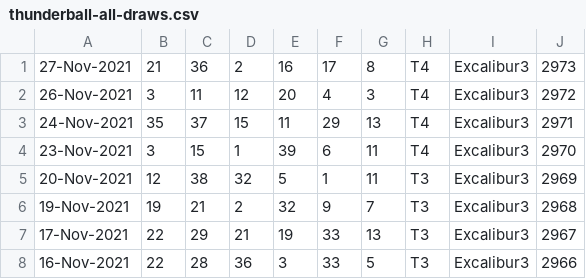
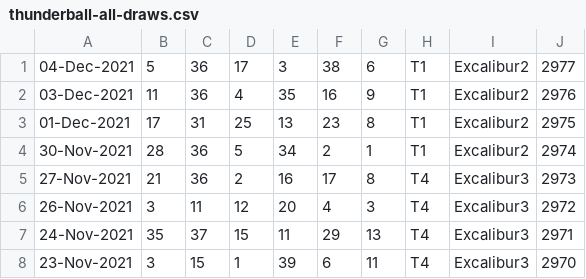
Before and after one commit to pastorcmentarny/DomJavaKB, a CSV file: data/lotto/thunderball-all-draws.csv, drawn as a sheet; only a part is shown; the shorter side is filled out with more unchanged rows; the diff names each change by its address in the sheet, - before the commit and + after, or states it on an @@ line.

Commit message:
add display statistics option in UI update 40b440 and lotto

```diff
--- a/data/lotto/thunderball-all-draws.csv
+++ b/data/lotto/thunderball-all-draws.csv
+row 1: 04-Dec-2021 | 5 | 36 | 17 | 3 | 38 | 6 | T1 | Excalibur2 | 2977
+row 2: 03-Dec-2021 | 11 | 36 | 4 | 35 | 16 | 9 | T1 | Excalibur2 | 2976
+row 3: 01-Dec-2021 | 17 | 31 | 25 | 13 | 23 | 8 | T1 | Excalibur2 | 2975
+row 4: 30-Nov-2021 | 28 | 36 | 5 | 34 | 2 | 1 | T1 | Excalibur2 | 2974
```
Also changed, not shown: data/lotto/euro-all-draws.csv, data/lotto/euro-hotpicks-all-draws.csv, 8 other files.
